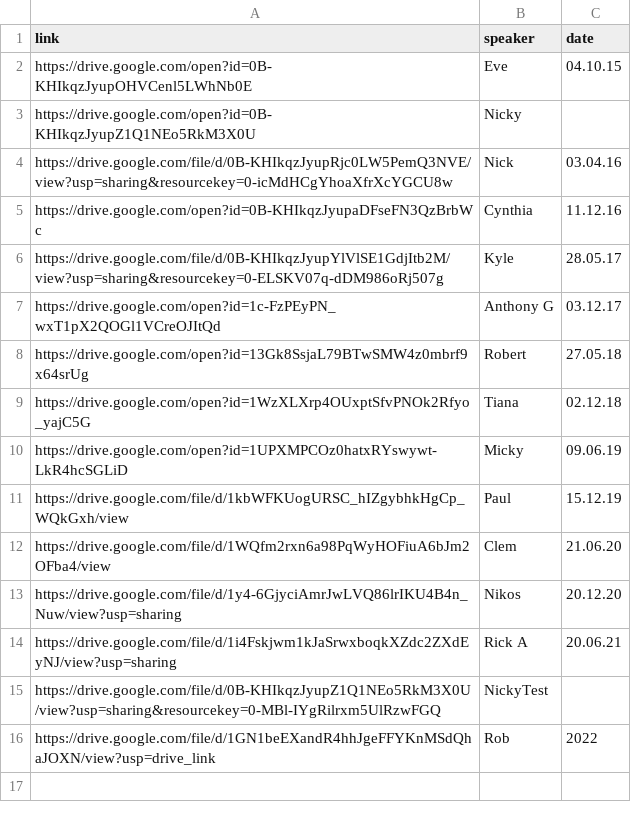
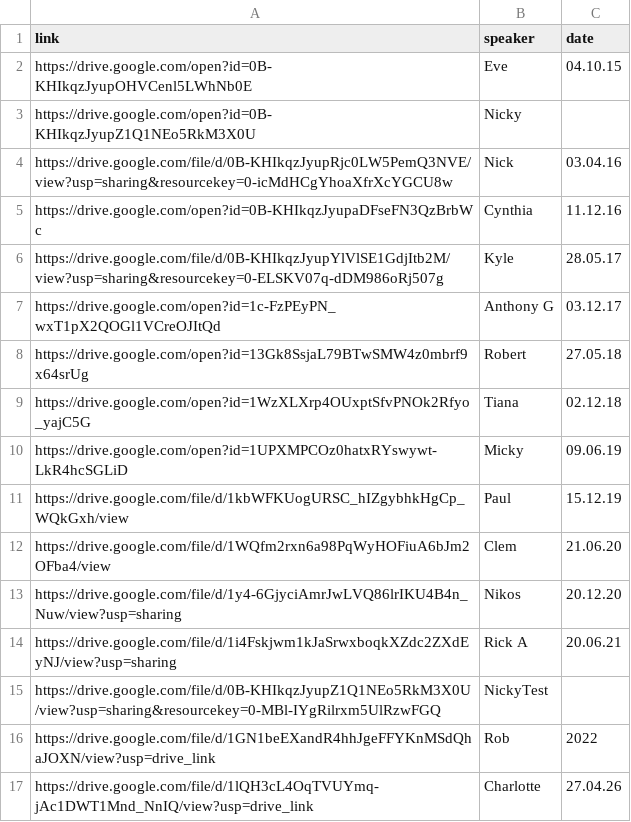
Before and after one commit to naeuston/naeuston.github.io, a CSV file: _data/shares/step2.csv, drawn as a sheet; the diff names each change by its address in the sheet, - before the commit and + after, or states it on an @@ line.

Commit message:
Update step2.csv

```diff
--- a/_data/shares/step2.csv
+++ b/_data/shares/step2.csv
+row 17: https://drive.google.com/file/d/1lQH3cL4OqTVUYmq-jAc1DWT1Mnd_NnIQ/view?usp=drive_link | Charlotte | 27.04.26
```
